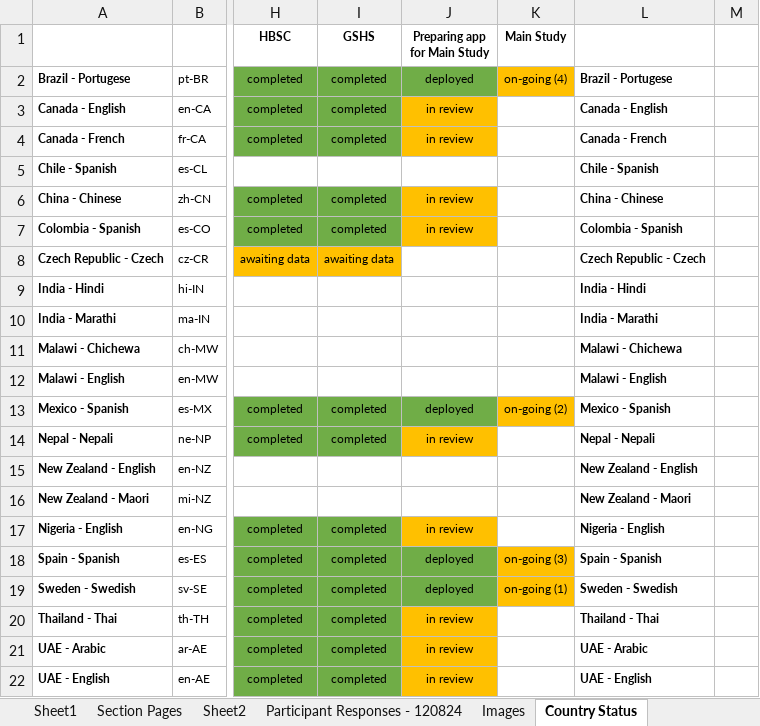
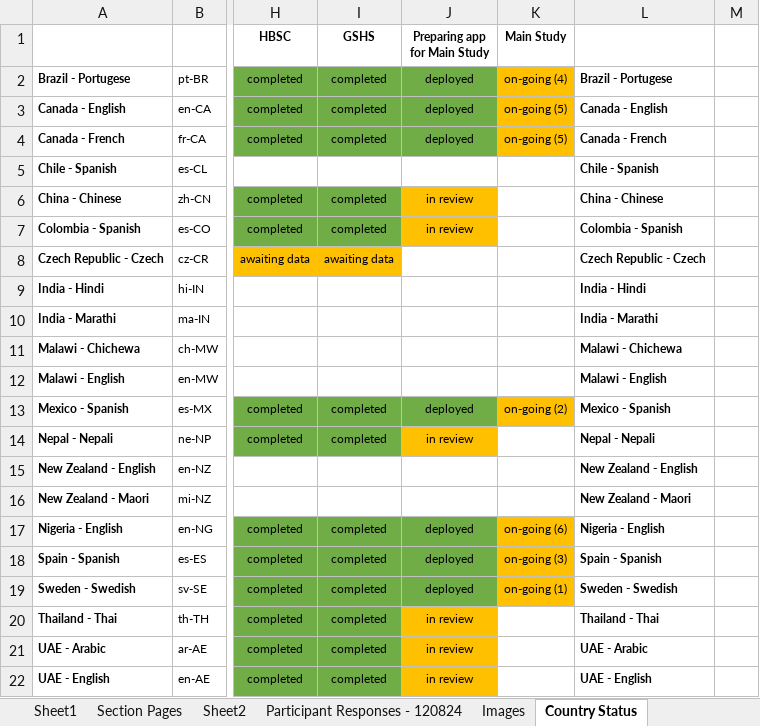
Before and after one commit to DonCastillo/gac-paq-app, an Excel workbook: GACPAQ pages.xlsx, sheet Country Status, drawn as a sheet; only a part is shown, gaps mark what is left out; values as stored, in another font and other column widths than the file's, no borders; the diff names each change by its address in the sheet, - before the commit and + after, or states it on an @@ line.

Commit message:
updated GAC-PAQ pages

```diff
--- a/GACPAQ pages.xlsx (sheet Country Status)
+++ b/GACPAQ pages.xlsx (sheet Country Status)
-J3:J4 (Preparing app for Main Study): in review
+J3:J4 (Preparing app for Main Study): deployed
-J3:J4 fill: #FFC000
+J3:J4 fill: #70AD47
-K3:K4 (Main Study): (empty)
+K3:K4 (Main Study): on-going (5)
-K3:K4 fill: none
+K3:K4 fill: #FFC000
-J17 (Preparing app for Main Study): in review
+J17 (Preparing app for Main Study): deployed
-J17 fill: #FFC000
+J17 fill: #70AD47
-K17 (Main Study): (empty)
+K17 (Main Study): on-going (6)
-K17 fill: none
+K17 fill: #FFC000
```
